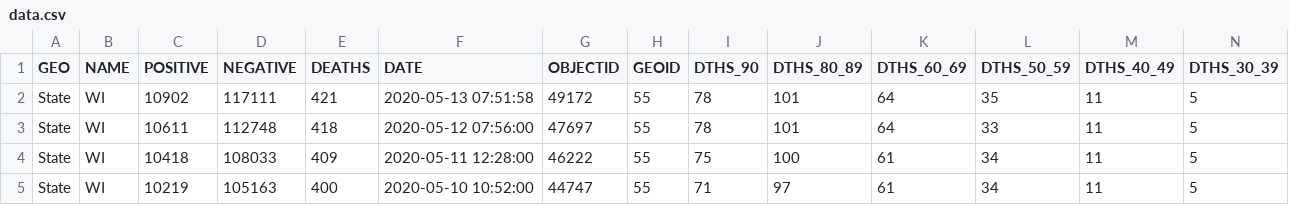
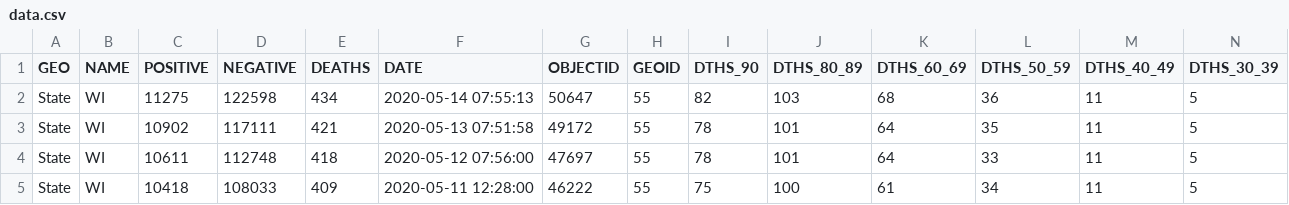
Before and after one commit to andypohl/datasets, a CSV file: wiscovid_statewide/data.csv, drawn as a sheet; only a part is shown; the shorter side is filled out with more unchanged rows; rows hold the shown columns only; the diff names each change by its address in the sheet, - before the commit and + after, or states it on an @@ line.

Commit message:
update wiscovid_statewide

```diff
--- a/wiscovid_statewide/data.csv
+++ b/wiscovid_statewide/data.csv
+row 2: State | WI | 11275 | 122598 | 434 | 2020-05-14 07:55:13 | 50647 | 55 | 82 | 103 | 68 | 36 | 11 | 5
```
Also changed, not shown: 3 other files.
